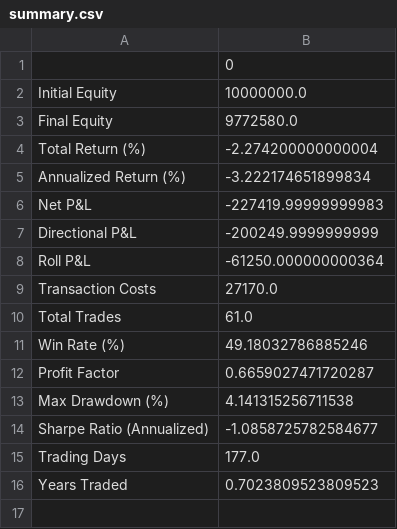
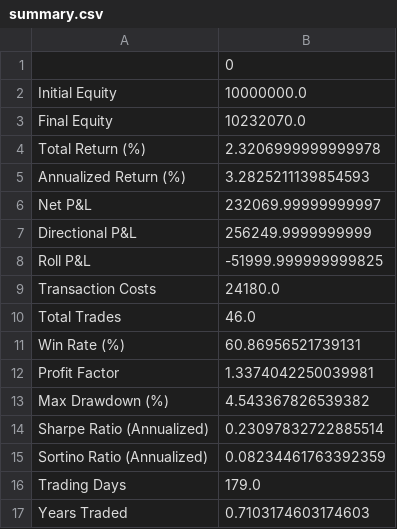
Before and after one commit to Matthewbunsw/FINS3666_backtest, a CSV file: output/out_of_sample_2025/summary.csv, drawn as a sheet.

```diff
--- a/output/out_of_sample_2025/summary.csv
+++ b/output/out_of_sample_2025/summary.csv
@@ -2,15 +2,16 @@
 Initial Equity,10000000.0
-Final Equity,9772580.0
-Total Return (%),-2.274200000000004
-Annualized Return (%),-3.222174651899834
-Net P&L,-227419.99999999983
-Directional P&L,-200249.9999999999
-Roll P&L,-61250.000000000364
-Transaction Costs,27170.0
-Total Trades,61.0
-Win Rate (%),49.18032786885246
-Profit Factor,0.6659027471720287
-Max Drawdown (%),4.141315256711538
-Sharpe Ratio (Annualized),-1.0858725782584677
-Trading Days,177.0
-Years Traded,0.7023809523809523
+Final Equity,10232070.0
+Total Return (%),2.3206999999999978
+Annualized Return (%),3.2825211139854593
+Net P&L,232069.99999999997
+Directional P&L,256249.9999999999
+Roll P&L,-51999.999999999825
+Transaction Costs,24180.0
+Total Trades,46.0
+Win Rate (%),60.86956521739131
+Profit Factor,1.3374042250039981
+Max Drawdown (%),4.543367826539382
+Sharpe Ratio (Annualized),0.23097832722885514
+Sortino Ratio (Annualized),0.08234461763392359
+Trading Days,179.0
+Years Traded,0.7103174603174603
```
Also changed, not shown: 17 other files.
